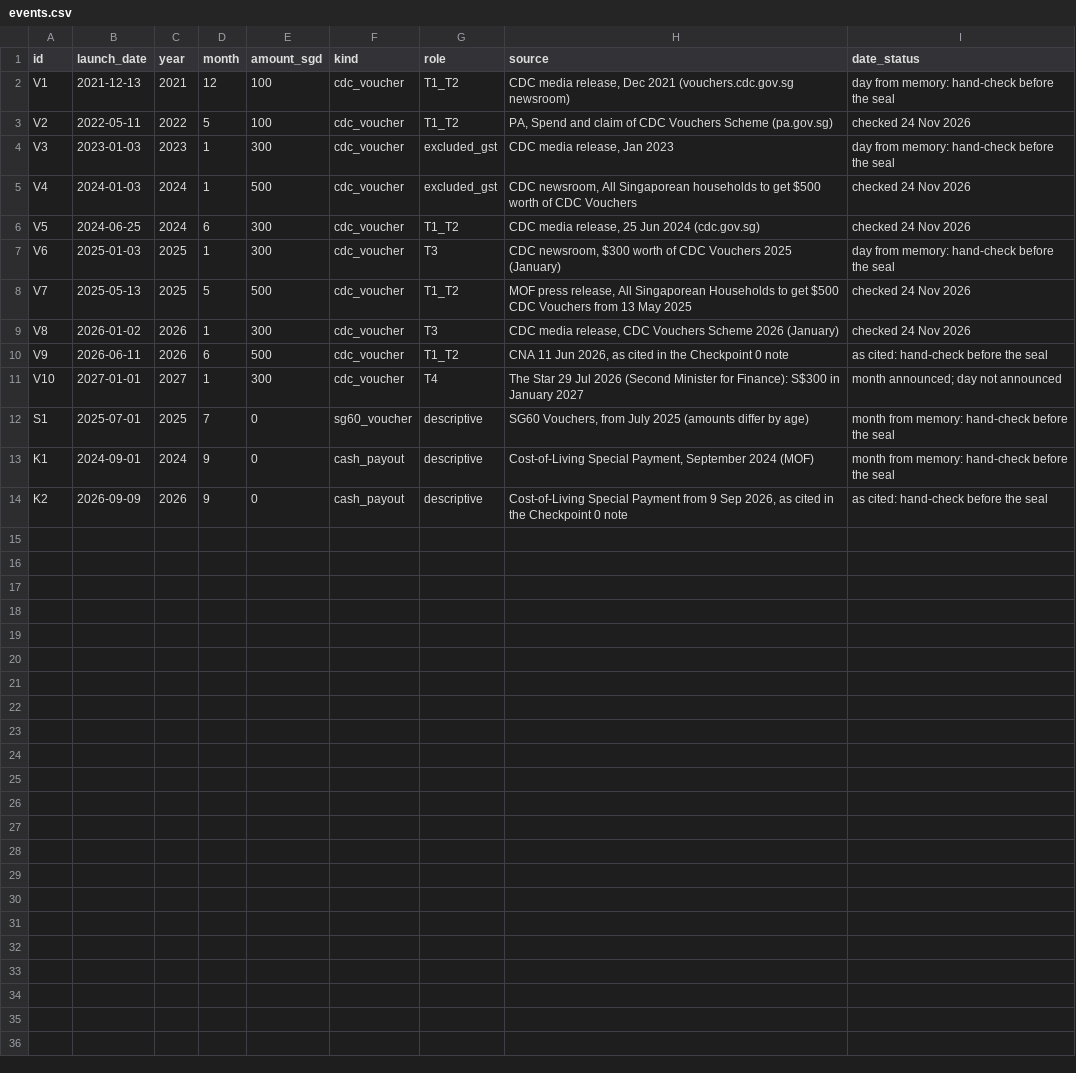
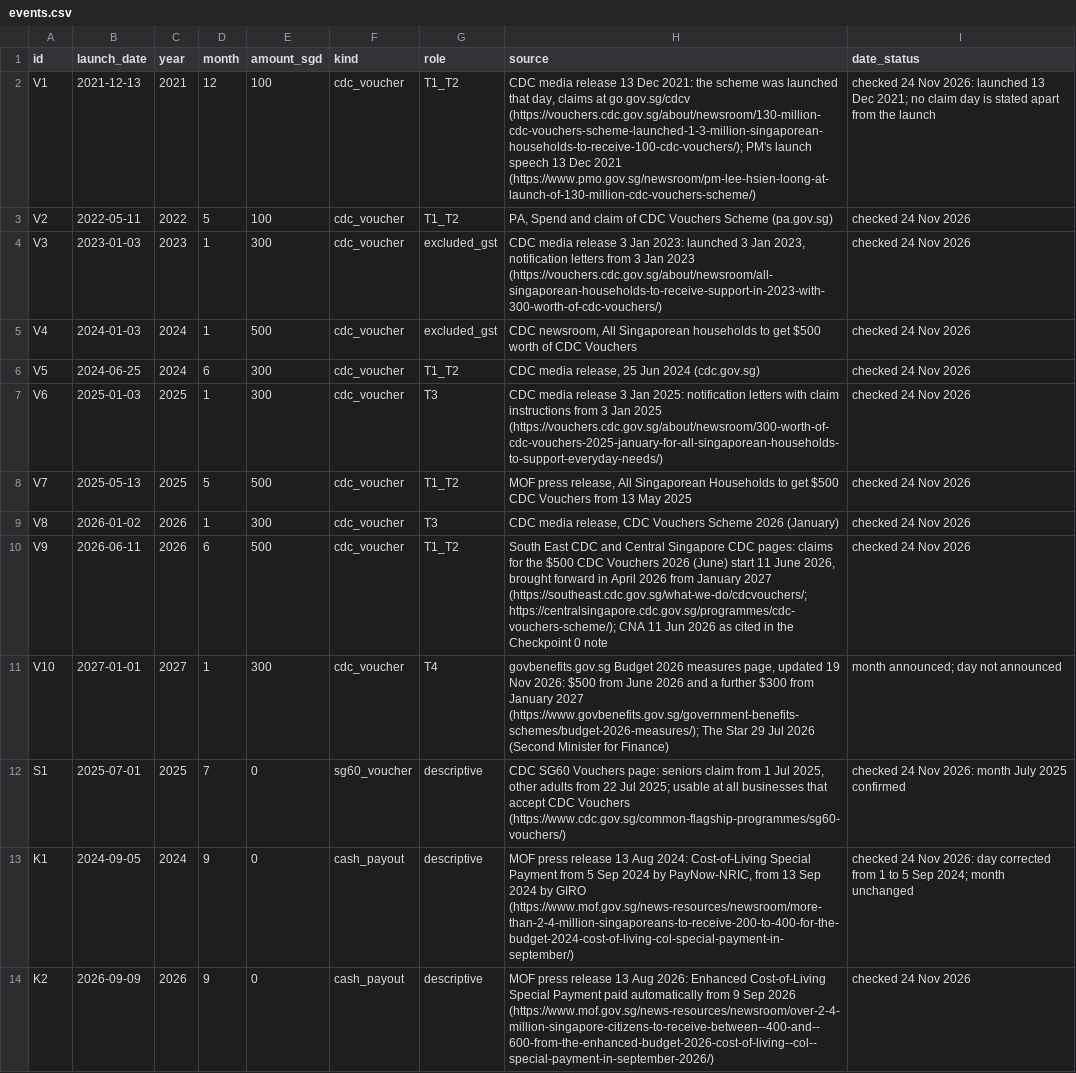
Before and after one commit to jacobbuildmodel/coe-analysis, a CSV file: cdc/events.csv, drawn as a sheet.

```diff
--- a/cdc/events.csv
+++ b/cdc/events.csv
@@ -1,14 +1,14 @@
 id,launch_date,year,month,amount_sgd,kind,role,source,date_status
-V1,2021-12-13,2021,12,100,cdc_voucher,T1_T2,"CDC media release, Dec 2021 (vouchers.cdc.gov.sg newsroom)",day from memory: hand-check before the seal
+V1,2021-12-13,2021,12,100,cdc_voucher,T1_T2,"CDC media release 13 Dec 2021: the scheme was launched that day, claims at go.gov.sg/cdcv (https://vouchers.cdc.gov.sg/about/newsroom/130-million-cdc-vouchers-scheme-launched-1-3-million-singaporean-households-to-receive-100-cdc-vouchers/); PM's launch speech 13 Dec 2021 (https://www.pmo.gov.sg/newsroom/pm-lee-hsien-loong-at-launch-of-130-million-cdc-vouchers-scheme/)",checked 24 Nov 2026: launched 13 Dec 2021; no claim day is stated apart from the launch
 V2,2022-05-11,2022,5,100,cdc_voucher,T1_T2,"PA, Spend and claim of CDC Vouchers Scheme (pa.gov.sg)",checked 24 Nov 2026
-V3,2023-01-03,2023,1,300,cdc_voucher,excluded_gst,"CDC media release, Jan 2023",day from memory: hand-check before the seal
+V3,2023-01-03,2023,1,300,cdc_voucher,excluded_gst,"CDC media release 3 Jan 2023: launched 3 Jan 2023, notification letters from 3 Jan 2023 (https://vouchers.cdc.gov.sg/about/newsroom/all-singaporean-households-to-receive-support-in-2023-with-300-worth-of-cdc-vouchers/)",checked 24 Nov 2026
 V4,2024-01-03,2024,1,500,cdc_voucher,excluded_gst,"CDC newsroom, All Singaporean households to get $500 worth of CDC Vouchers",checked 24 Nov 2026
 V5,2024-06-25,2024,6,300,cdc_voucher,T1_T2,"CDC media release, 25 Jun 2024 (cdc.gov.sg)",checked 24 Nov 2026
-V6,2025-01-03,2025,1,300,cdc_voucher,T3,"CDC newsroom, $300 worth of CDC Vouchers 2025 (January)",day from memory: hand-check before the seal
+V6,2025-01-03,2025,1,300,cdc_voucher,T3,CDC media release 3 Jan 2025: notification letters with claim instructions from 3 Jan 2025 (https://vouchers.cdc.gov.sg/about/newsroom/300-worth-of-cdc-vouchers-2025-january-for-all-singaporean-households-to-support-everyday-needs/),checked 24 Nov 2026
 V7,2025-05-13,2025,5,500,cdc_voucher,T1_T2,"MOF press release, All Singaporean Households to get $500 CDC Vouchers from 13 May 2025",checked 24 Nov 2026
 V8,2026-01-02,2026,1,300,cdc_voucher,T3,"CDC media release, CDC Vouchers Scheme 2026 (January)",checked 24 Nov 2026
-V9,2026-06-11,2026,6,500,cdc_voucher,T1_T2,"CNA 11 Jun 2026, as cited in the Checkpoint 0 note",as cited: hand-check before the seal
-V10,2027-01-01,2027,1,300,cdc_voucher,T4,"The Star 29 Jul 2026 (Second Minister for Finance): S$300 in January 2027",month announced; day not announced
-S1,2025-07-01,2025,7,0,sg60_voucher,descriptive,"SG60 Vouchers, from July 2025 (amounts differ by age)",month from memory: hand-check before the seal
-K1,2024-09-01,2024,9,0,cash_payout,descriptive,"Cost-of-Living Special Payment, September 2024 (MOF)",month from memory: hand-check before the seal
-K2,2026-09-09,2026,9,0,cash_payout,descriptive,"Cost-of-Living Special Payment from 9 Sep 2026, as cited in the Checkpoint 0 note",as cited: hand-check before the seal
+V9,2026-06-11,2026,6,500,cdc_voucher,T1_T2,"South East CDC and Central Singapore CDC pages: claims for the $500 CDC Vouchers 2026 (June) start 11 June 2026, brought forward in April 2026 from January 2027 (https://southeast.cdc.gov.sg/what-we-do/cdcvouchers/; https://centralsingapore.cdc.gov.sg/programmes/cdc-vouchers-scheme/); CNA 11 Jun 2026 as cited in the Checkpoint 0 note",checked 24 Nov 2026
+V10,2027-01-01,2027,1,300,cdc_voucher,T4,"govbenefits.gov.sg Budget 2026 measures page, updated 19 Nov 2026: $500 from June 2026 and a further $300 from January 2027 (https://www.govbenefits.gov.sg/government-benefits-schemes/budget-2026-measures/); The Star 29 Jul 2026 (Second Minister for Finance)",month announced; day not announced
+S1,2025-07-01,2025,7,0,sg60_voucher,descriptive,"CDC SG60 Vouchers page: seniors claim from 1 Jul 2025, other adults from 22 Jul 2025; usable at all businesses that accept CDC Vouchers (https://www.cdc.gov.sg/common-flagship-programmes/sg60-vouchers/)",checked 24 Nov 2026: month July 2025 confirmed
+K1,2024-09-05,2024,9,0,cash_payout,descriptive,"MOF press release 13 Aug 2024: Cost-of-Living Special Payment from 5 Sep 2024 by PayNow-NRIC, from 13 Sep 2024 by GIRO (https://www.mof.gov.sg/news-resources/newsroom/more-than-2-4-million-singaporeans-to-receive-200-to-400-for-the-budget-2024-cost-of-living-col-special-payment-in-september/)",checked 24 Nov 2026: day corrected from 1 to 5 Sep 2024; month unchanged
+K2,2026-09-09,2026,9,0,cash_payout,descriptive,MOF press release 13 Aug 2026: Enhanced Cost-of-Living Special Payment paid automatically from 9 Sep 2026 (https://www.mof.gov.sg/news-resources/newsroom/over-2-4-million-singapore-citizens-to-receive-between--400-and--600-from-the-enhanced-budget-2026-cost-of-living--col--special-payment-in-september-2026/),checked 24 Nov 2026
```
Also changed, not shown: 7 other files.
